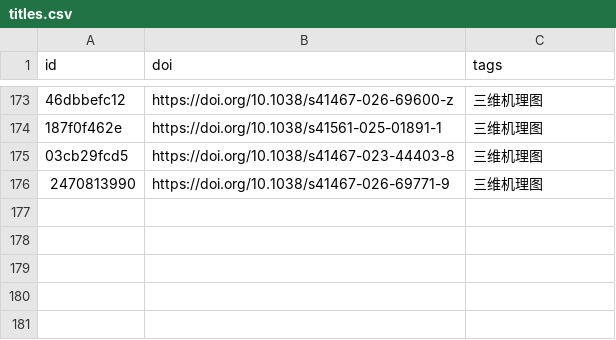
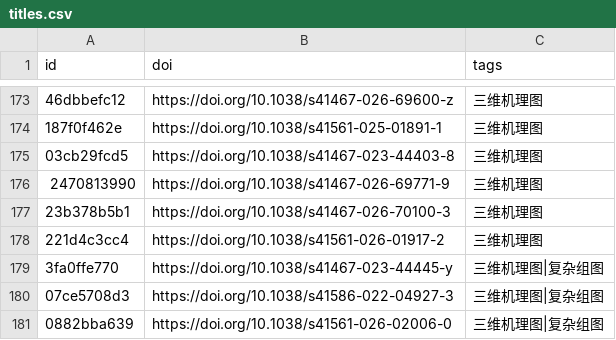
Before and after one commit to zbhgis/GeoSciPlot, a CSV file: meta/titles.csv, drawn as a sheet; only a part is shown, gaps mark what is left out; the diff names each change by its address in the sheet, - before the commit and + after, or states it on an @@ line.

```diff
--- a/meta/titles.csv
+++ b/meta/titles.csv
+row 177: 23b378b5b1 | https://doi.org/10.1038/s41467-026-70100-3 | 三维机理图
+row 178: 221d4c3cc4 | https://doi.org/10.1038/s41561-026-01917-2 | 三维机理图
+row 179: 3fa0ffe770 | https://doi.org/10.1038/s41467-023-44445-y | 三维机理图|复杂组图
+row 180: 07ce5708d3 | https://doi.org/10.1038/s41586-022-04927-3 | 三维机理图|复杂组图
+row 181: 0882bba639 | https://doi.org/10.1038/s41561-026-02006-0 | 三维机理图|复杂组图
```
Also changed, not shown: 11 other files.
